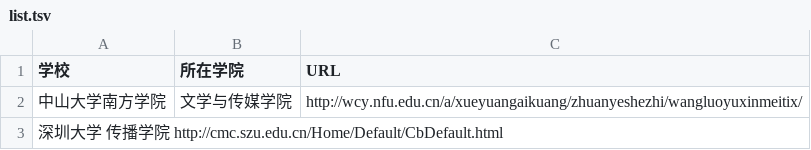
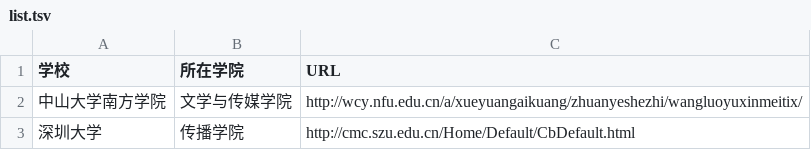
Before and after one commit to YANGLELIN/list_newmedia_undergraduate_CN_19, a TSV file: list.tsv, drawn as a sheet; removed rows and columns are numbered as before the commit, all else as after; the diff names each change by its address in the sheet, - before the commit and + after, or states it on an @@ line.

Commit message:
修改

```diff
--- a/list.tsv
+++ b/list.tsv
-row 3: 深圳大学 传播学院 http://cmc.szu.edu.cn/Home/Default/CbDefault.html
+row 3: 深圳大学 | 传播学院 | http://cmc.szu.edu.cn/Home/Default/CbDefault.html
```
